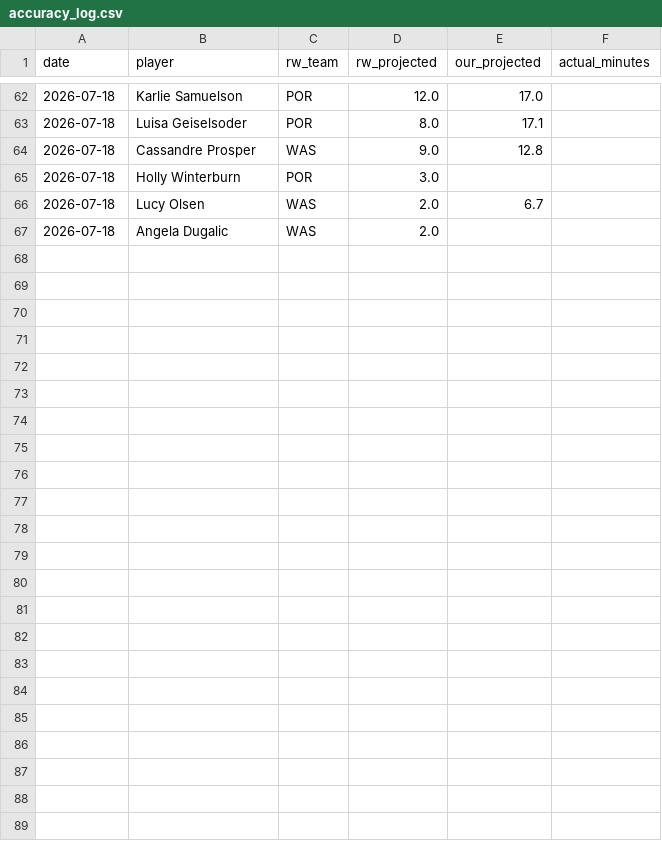
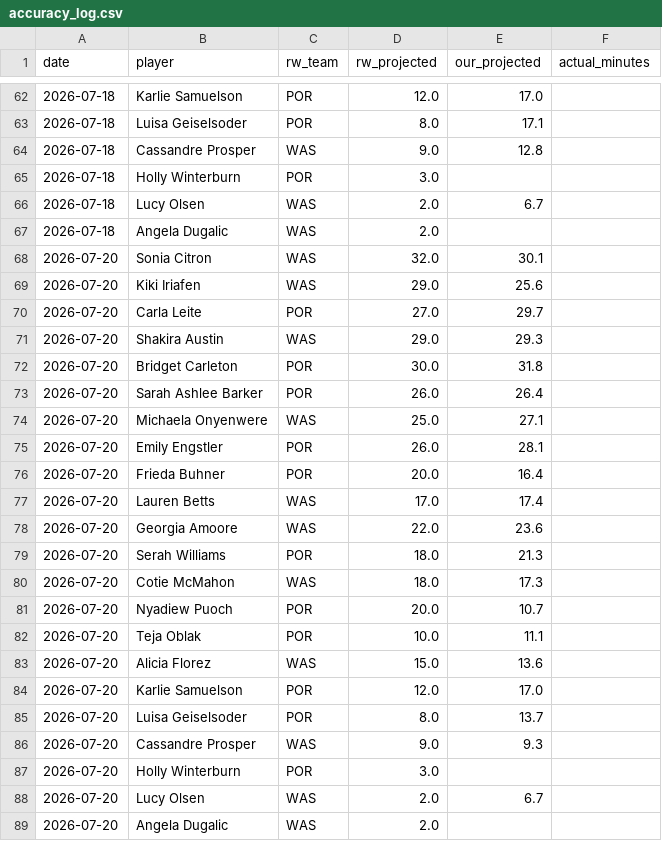
Before and after one commit to karanpateldk/WNBA-Minutes-Projector, a CSV file: data/accuracy_log.csv, drawn as a sheet; only a part is shown, gaps mark what is left out.

```diff
--- a/data/accuracy_log.csv
+++ b/data/accuracy_log.csv
@@ -67 +67,23 @@ date,player,rw_team,rw_projected,our_projected,actual_minutes
 2026-07-18,Angela Dugalic,WAS,2.0,,
+2026-07-20,Sonia Citron,WAS,32.0,30.1,
+2026-07-20,Kiki Iriafen,WAS,29.0,25.6,
+2026-07-20,Carla Leite,POR,27.0,29.7,
+2026-07-20,Shakira Austin,WAS,29.0,29.3,
+2026-07-20,Bridget Carleton,POR,30.0,31.8,
+2026-07-20,Sarah Ashlee Barker,POR,26.0,26.4,
+2026-07-20,Michaela Onyenwere,WAS,25.0,27.1,
+2026-07-20,Emily Engstler,POR,26.0,28.1,
+2026-07-20,Frieda Buhner,POR,20.0,16.4,
+2026-07-20,Lauren Betts,WAS,17.0,17.4,
+2026-07-20,Georgia Amoore,WAS,22.0,23.6,
+2026-07-20,Serah Williams,POR,18.0,21.3,
+2026-07-20,Cotie McMahon,WAS,18.0,17.3,
+2026-07-20,Nyadiew Puoch,POR,20.0,10.7,
+2026-07-20,Teja Oblak,POR,10.0,11.1,
+2026-07-20,Alicia Florez,WAS,15.0,13.6,
+2026-07-20,Karlie Samuelson,POR,12.0,17.0,
+2026-07-20,Luisa Geiselsoder,POR,8.0,13.7,
+2026-07-20,Cassandre Prosper,WAS,9.0,9.3,
+2026-07-20,Holly Winterburn,POR,3.0,,
+2026-07-20,Lucy Olsen,WAS,2.0,6.7,
+2026-07-20,Angela Dugalic,WAS,2.0,,
```
Also changed, not shown: data/snowflake_injuries.csv, data/snowflake_player_stats.csv, 3 other files.
